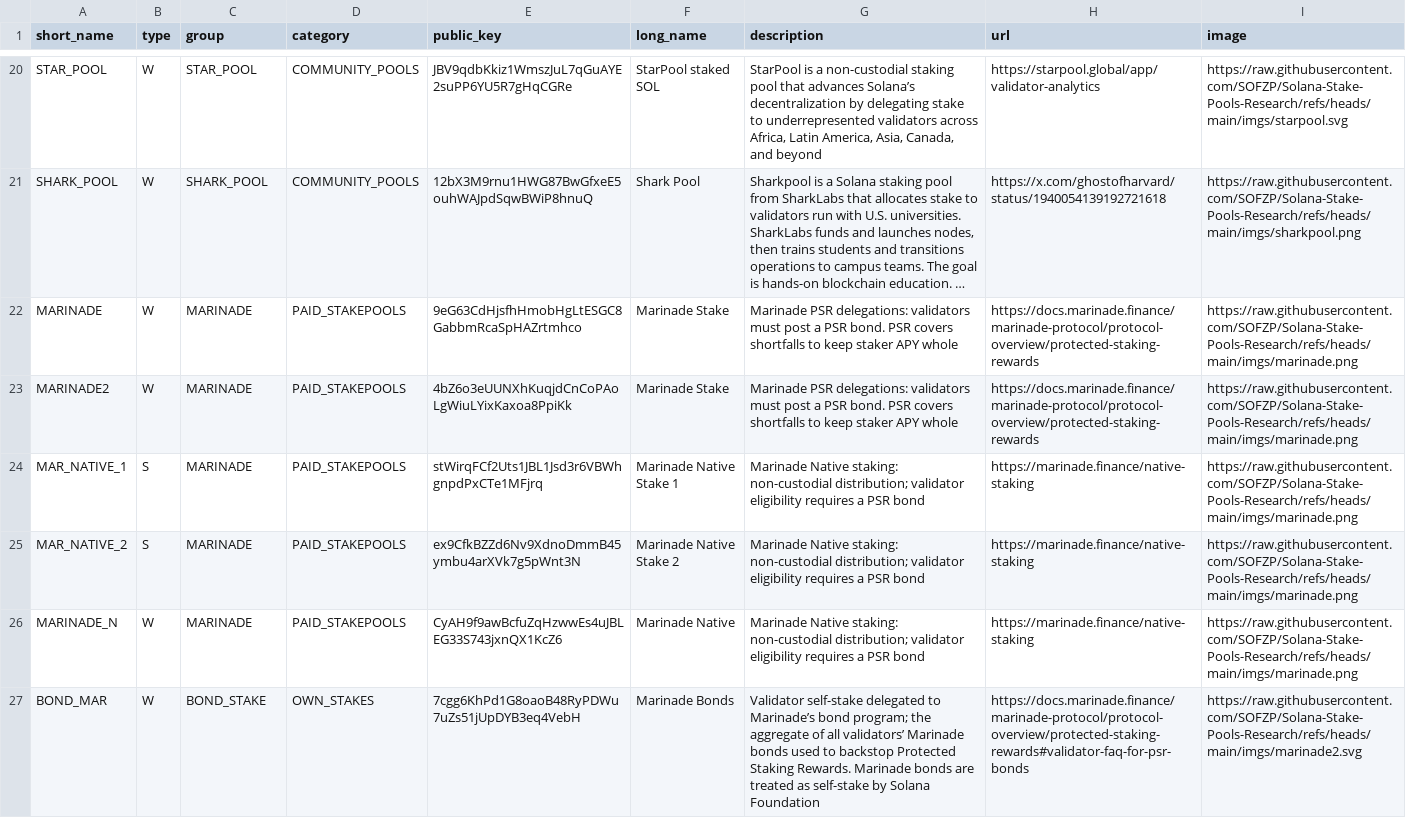
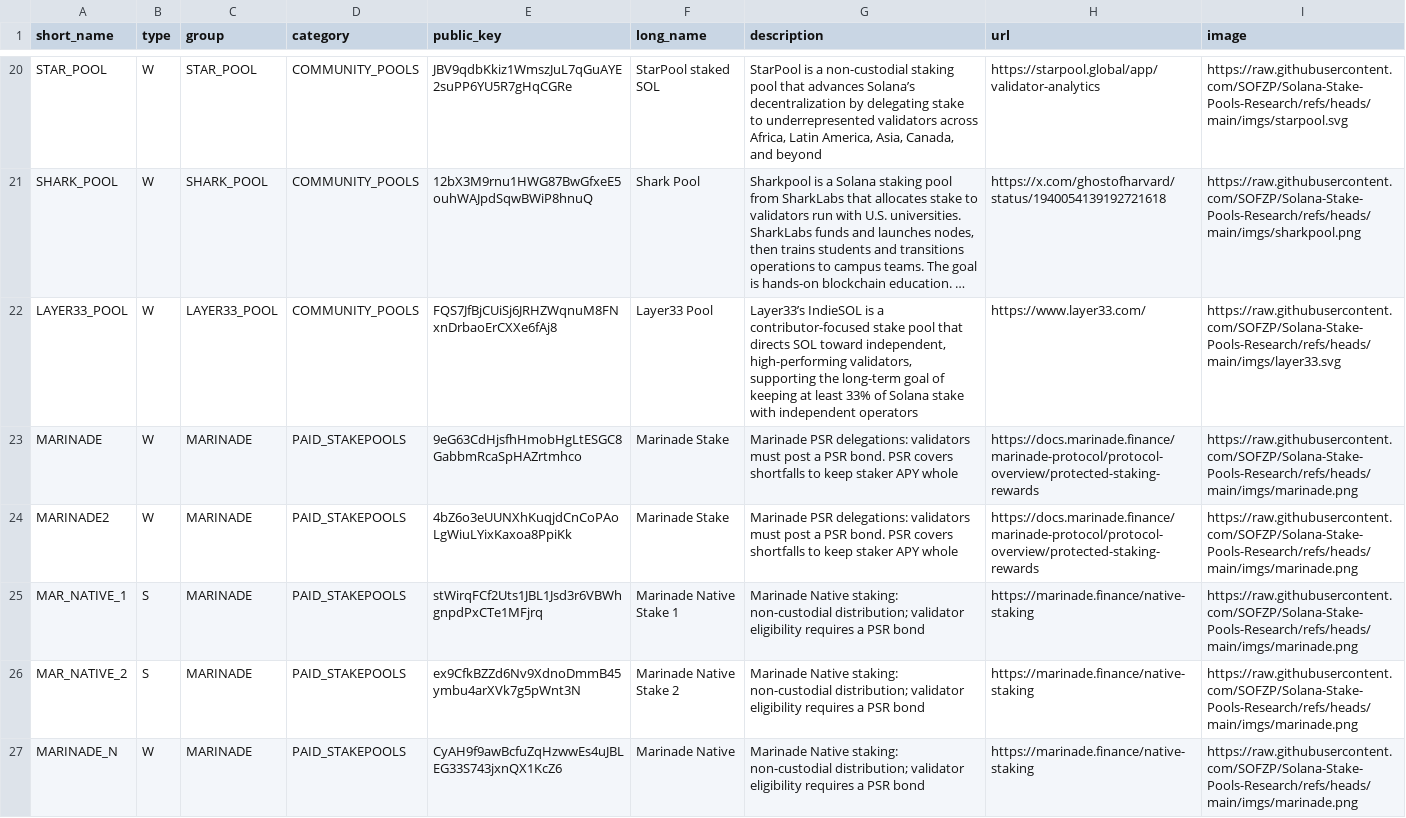
Before and after one commit to SOFZP/Solana-Stake-Pools-Research, a CSV file: stakepools_list.csv, drawn as a sheet; only a part is shown, gaps mark what is left out; the shorter side is filled out with more unchanged rows; long unchanged cells end in …; the diff names each change by its address in the sheet, - before the commit and + after, or states it on an @@ line.

Commit message:
Update stakepools_list.csv with new pools

```diff
--- a/stakepools_list.csv
+++ b/stakepools_list.csv
+row 22: LAYER33_POOL | W | LAYER33_POOL | COMMUNITY_POOLS | FQS7JfBjCUiSj6JRHZWqnuM8FNxnDrbaoErCXXe6fAj8 | Layer33 Pool | Layer33’s IndieSOL is a contributor-focused stake pool that directs SOL toward independent, high-performing validators, supporting the long-term goal of keeping at least 33% of Solana stake with independent operators | https://www.layer33.com/ | https://raw.githubusercontent.com/SOFZP/Solana-Stake-Pools-Research/refs/heads/main/imgs/layer33.svg
```
